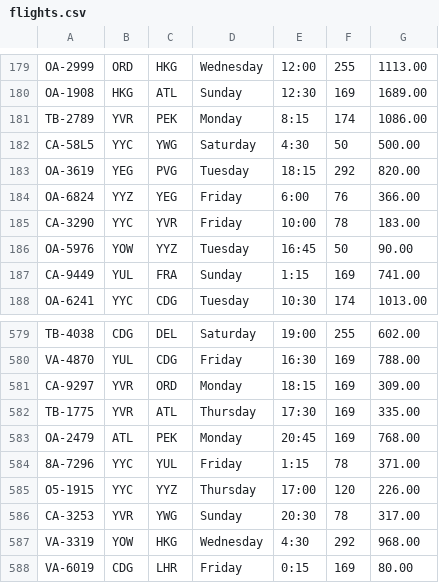
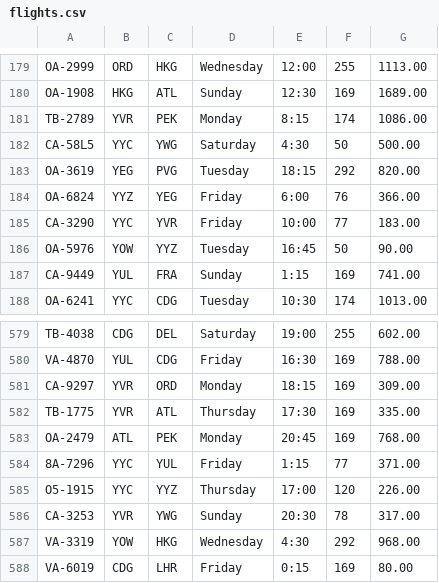
Before and after one commit to MinhoChoi-a/SAIT_2nd_A4, a CSV file: res/flights.csv, drawn as a sheet; only a part is shown, gaps mark what is left out.

```diff
--- a/res/flights.csv
+++ b/res/flights.csv
@@ -184,3 +184,3 @@ OA-3619,YEG,PVG,Tuesday,18:15,292,820.00
 OA-6824,YYZ,YEG,Friday,6:00,76,366.00
-CA-3290,YYC,YVR,Friday,10:00,78,183.00
+CA-3290,YYC,YVR,Friday,10:00,77,183.00
 OA-5976,YOW,YYZ,Tuesday,16:45,50,90.00
@@ -583,3 +583,3 @@ TB-1775,YVR,ATL,Thursday,17:30,169,335.00
 OA-2479,ATL,PEK,Monday,20:45,169,768.00
-8A-7296,YYC,YUL,Friday,1:15,78,371.00
+8A-7296,YYC,YUL,Friday,1:15,77,371.00
 O5-1915,YYC,YYZ,Thursday,17:00,120,226.00
```
Also changed, not shown: 3 other files.
